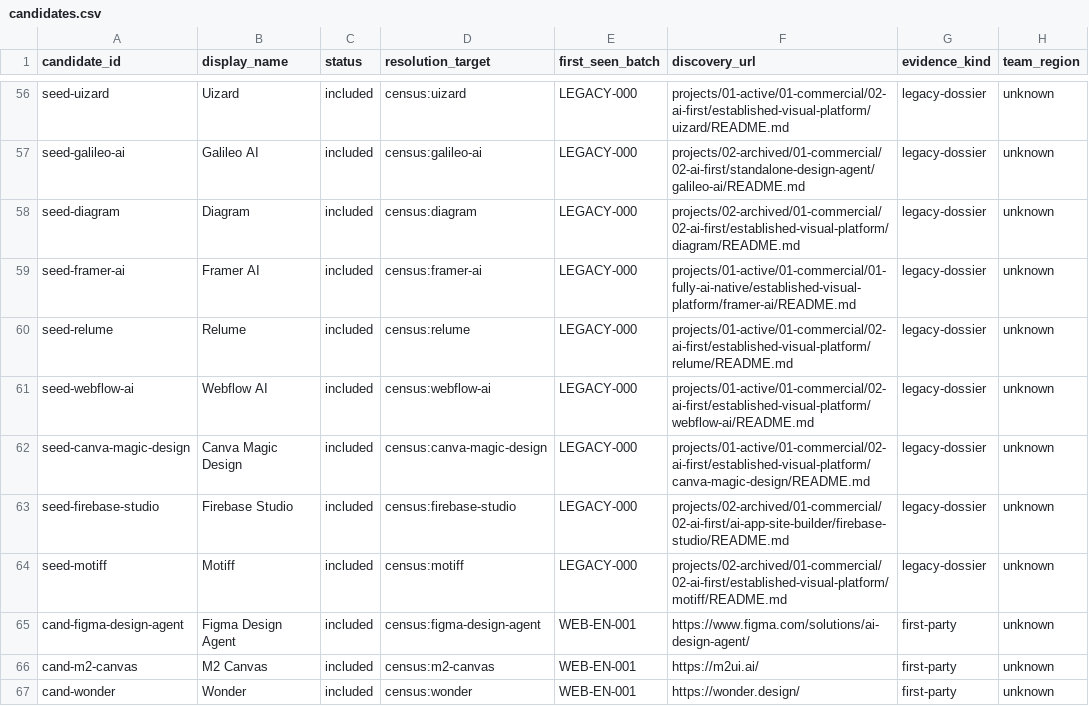
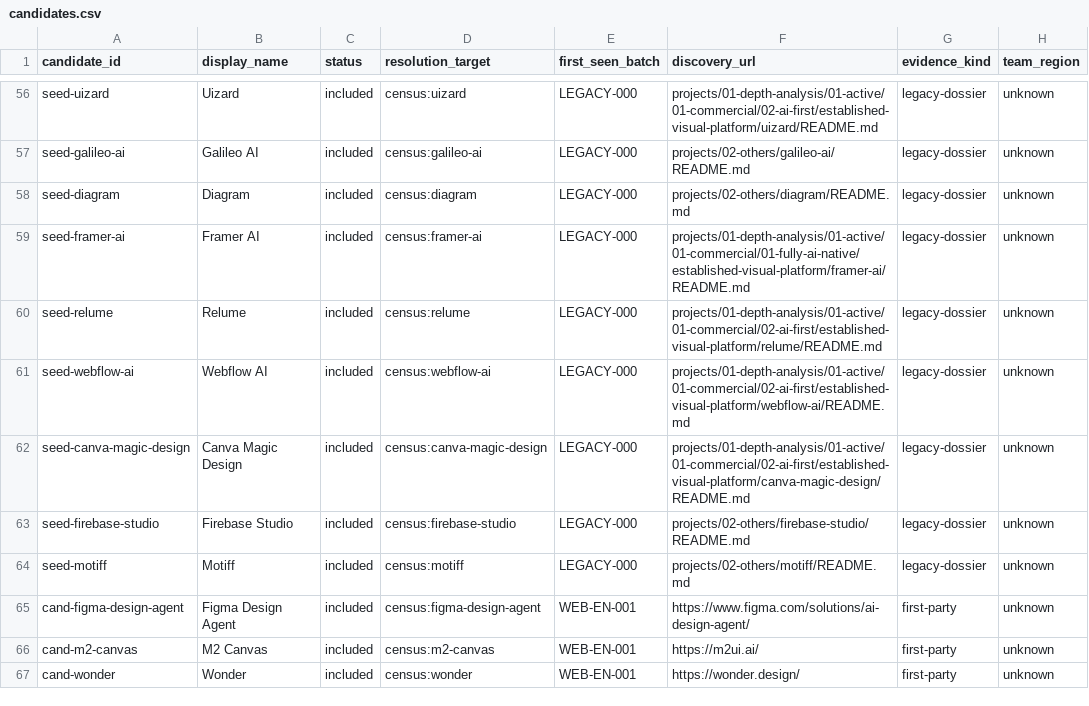
Before and after one commit to cc1024201/ai-native-design-landscape, a CSV file: data/candidates.csv, drawn as a sheet; only a part is shown, gaps mark what is left out; the diff covers the shown part only; the diff names each change by its address in the sheet, - before the commit and + after, or states it on an @@ line.

Commit message:
Replace PowerShell scripts with a running Python verifier
Rationale: the .ps1 scripts were PowerShell-only, never runnable in this Linux
env, and one depended on the deleted README registry table. Kept the value,
changed the form:

- scripts/verify-census.py: Python port of the integrity verifier (census
  fields/ids, organizations, identity map, batches, candidate state machine,
  taxonomy refs, slug <-> tree path mapping). First real run found and fixed
  63 stale candidate discovery_url paths and duplicate-target parsing.
- delete scripts/verify-census.ps1, scripts/review-github-batch.ps1
  (one-shot gh-assisted review helper; discovery method lives in DISCOVERY.md)
- data/candidates.csv: 63 discovery_url rows remapped to the two-tier tree

```diff
--- a/data/candidates.csv
+++ b/data/candidates.csv
-F56 (discovery_url): projects/01-active/01-commercial/02-ai-first/established-visual-platform/uizard/README.md
+F56 (discovery_url): projects/01-depth-analysis/01-active/01-commercial/02-ai-first/established-visual-platform/uizard/README.md
-F57 (discovery_url): projects/02-archived/01-commercial/02-ai-first/standalone-design-agent/galileo-ai/README.md
+F57 (discovery_url): projects/02-others/galileo-ai/README.md
-F58 (discovery_url): projects/02-archived/01-commercial/02-ai-first/established-visual-platform/diagram/README.md
+F58 (discovery_url): projects/02-others/diagram/README.md
-F59 (discovery_url): projects/01-active/01-commercial/01-fully-ai-native/established-visual-platform/framer-ai/README.md
+F59 (discovery_url): projects/01-depth-analysis/01-active/01-commercial/01-fully-ai-native/established-visual-platform/framer-ai/README.md
-F60 (discovery_url): projects/01-active/01-commercial/02-ai-first/established-visual-platform/relume/README.md
+F60 (discovery_url): projects/01-depth-analysis/01-active/01-commercial/02-ai-first/established-visual-platform/relume/README.md
-F61 (discovery_url): projects/01-active/01-commercial/02-ai-first/established-visual-platform/webflow-ai/README.md
+F61 (discovery_url): projects/01-depth-analysis/01-active/01-commercial/02-ai-first/established-visual-platform/webflow-ai/README.md
-F62 (discovery_url): projects/01-active/01-commercial/02-ai-first/established-visual-platform/canva-magic-design/README.md
+F62 (discovery_url): projects/01-depth-analysis/01-active/01-commercial/02-ai-first/established-visual-platform/canva-magic-design/README.md
-F63 (discovery_url): projects/02-archived/01-commercial/02-ai-first/ai-app-site-builder/firebase-studio/README.md
+F63 (discovery_url): projects/02-others/firebase-studio/README.md
-F64 (discovery_url): projects/02-archived/01-commercial/02-ai-first/established-visual-platform/motiff/README.md
+F64 (discovery_url): projects/02-others/motiff/README.md
```
Also changed, not shown: 54 edited cells elsewhere in this file, 3 other files.
